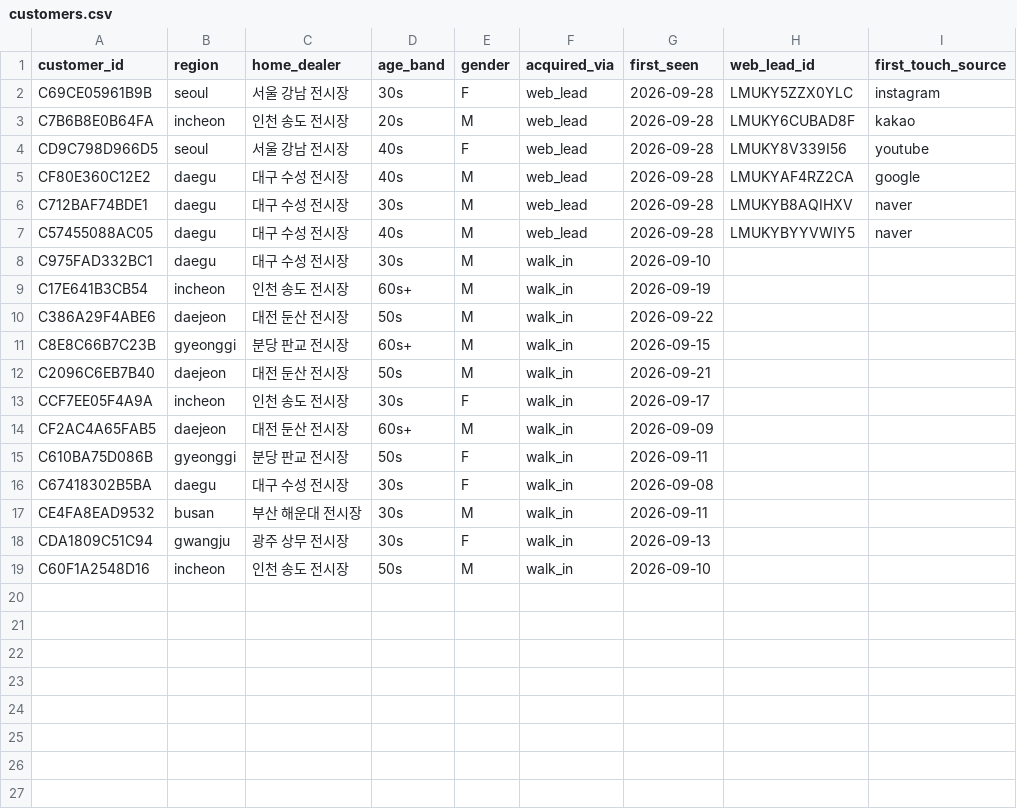
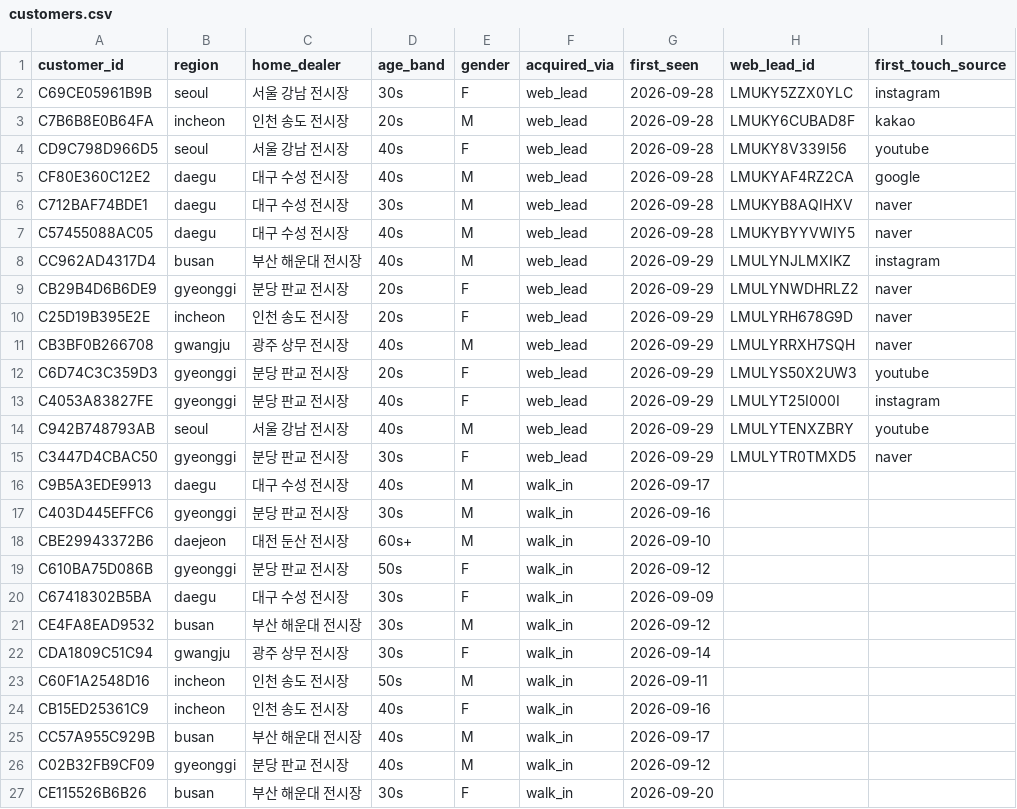
Before and after one commit to seren1110-t/GA4_TOYOTA, a CSV file: data/customers.csv, drawn as a sheet.

Commit message:
feat: CRM load script for BigQuery, refresh offline data with day-2 leads
- scripts/make_crm_sql.py: CSV -> sql/00_load_crm.sql (CREATE SCHEMA crm + 3 tables via UNNEST)
- data/: second simulation run (40 visitors, 8 leads) -> 26 customers, 23 test drives, 12 contracts

🗿 MoAI

```diff
--- a/data/customers.csv
+++ b/data/customers.csv
@@ -7,13 +7,21 @@ C712BAF74BDE1,daegu,대구 수성 전시장,30s,M,web_lead,2026-09-28,LMUKYB8AQI
 C57455088AC05,daegu,대구 수성 전시장,40s,M,web_lead,2026-09-28,LMUKYBYYVWIY5,naver
-C975FAD332BC1,daegu,대구 수성 전시장,30s,M,walk_in,2026-09-10,,
-C17E641B3CB54,incheon,인천 송도 전시장,60s+,M,walk_in,2026-09-19,,
-C386A29F4ABE6,daejeon,대전 둔산 전시장,50s,M,walk_in,2026-09-22,,
-C8E8C66B7C23B,gyeonggi,분당 판교 전시장,60s+,M,walk_in,2026-09-15,,
-C2096C6EB7B40,daejeon,대전 둔산 전시장,50s,M,walk_in,2026-09-21,,
-CCF7EE05F4A9A,incheon,인천 송도 전시장,30s,F,walk_in,2026-09-17,,
-CF2AC4A65FAB5,daejeon,대전 둔산 전시장,60s+,M,walk_in,2026-09-09,,
-C610BA75D086B,gyeonggi,분당 판교 전시장,50s,F,walk_in,2026-09-11,,
-C67418302B5BA,daegu,대구 수성 전시장,30s,F,walk_in,2026-09-08,,
-CE4FA8EAD9532,busan,부산 해운대 전시장,30s,M,walk_in,2026-09-11,,
-CDA1809C51C94,gwangju,광주 상무 전시장,30s,F,walk_in,2026-09-13,,
-C60F1A2548D16,incheon,인천 송도 전시장,50s,M,walk_in,2026-09-10,,
+CC962AD4317D4,busan,부산 해운대 전시장,40s,M,web_lead,2026-09-29,LMULYNJLMXIKZ,instagram
+CB29B4D6B6DE9,gyeonggi,분당 판교 전시장,20s,F,web_lead,2026-09-29,LMULYNWDHRLZ2,naver
+C25D19B395E2E,incheon,인천 송도 전시장,20s,F,web_lead,2026-09-29,LMULYRH678G9D,naver
+CB3BF0B266708,gwangju,광주 상무 전시장,40s,M,web_lead,2026-09-29,LMULYRRXH7SQH,naver
+C6D74C3C359D3,gyeonggi,분당 판교 전시장,20s,F,web_lead,2026-09-29,LMULYS50X2UW3,youtube
+C4053A83827FE,gyeonggi,분당 판교 전시장,40s,F,web_lead,2026-09-29,LMULYT25I000I,instagram
+C942B748793AB,seoul,서울 강남 전시장,40s,M,web_lead,2026-09-29,LMULYTENXZBRY,youtube
+C3447D4CBAC50,gyeonggi,분당 판교 전시장,30s,F,web_lead,2026-09-29,LMULYTR0TMXD5,naver
+C9B5A3EDE9913,daegu,대구 수성 전시장,40s,M,walk_in,2026-09-17,,
+C403D445EFFC6,gyeonggi,분당 판교 전시장,30s,M,walk_in,2026-09-16,,
+CBE29943372B6,daejeon,대전 둔산 전시장,60s+,M,walk_in,2026-09-10,,
+C610BA75D086B,gyeonggi,분당 판교 전시장,50s,F,walk_in,2026-09-12,,
+C67418302B5BA,daegu,대구 수성 전시장,30s,F,walk_in,2026-09-09,,
+CE4FA8EAD9532,busan,부산 해운대 전시장,30s,M,walk_in,2026-09-12,,
+CDA1809C51C94,gwangju,광주 상무 전시장,30s,F,walk_in,2026-09-14,,
+C60F1A2548D16,incheon,인천 송도 전시장,50s,M,walk_in,2026-09-11,,
+CB15ED25361C9,incheon,인천 송도 전시장,40s,F,walk_in,2026-09-16,,
+CC57A955C929B,busan,부산 해운대 전시장,40s,M,walk_in,2026-09-17,,
+C02B32FB9CF09,gyeonggi,분당 판교 전시장,40s,M,walk_in,2026-09-12,,
+CE115526B6B26,busan,부산 해운대 전시장,30s,F,walk_in,2026-09-20,,
```
Also changed, not shown: data/contracts.csv, data/dealer_test_drives.csv, 4 other files.
